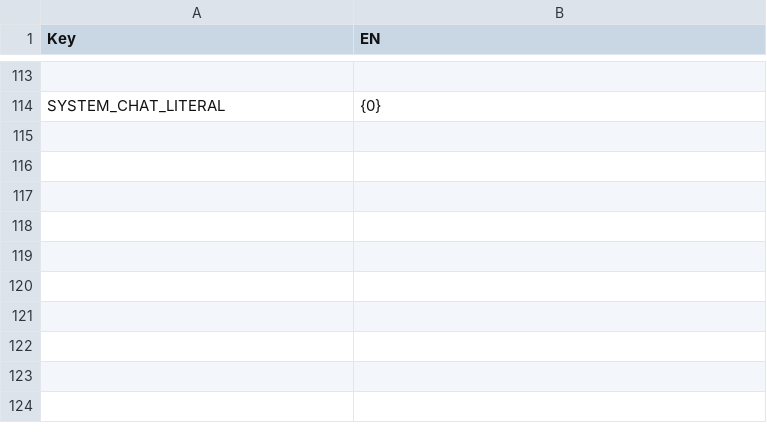
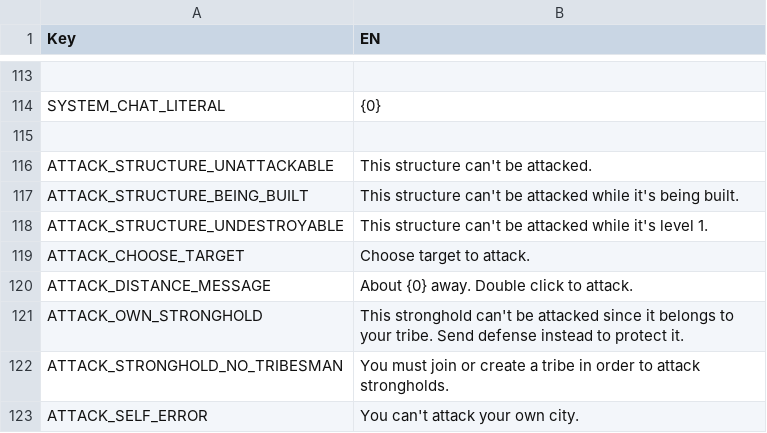
Before and after one commit to giulianob/tribalhero, a CSV file: conf/csv/lang.misc.csv, drawn as a sheet; only a part is shown, gaps mark what is left out; the diff names each change by its address in the sheet, - before the commit and + after, or states it on an @@ line.

Commit message:
Got stronghold battle going for the gate. Still working on it but it compiles and runs.

```diff
--- a/conf/csv/lang.misc.csv
+++ b/conf/csv/lang.misc.csv
+row 115: (empty)
+row 116: ATTACK_STRUCTURE_UNATTACKABLE | This structure can't be attacked.
+row 117: ATTACK_STRUCTURE_BEING_BUILT | This structure can't be attacked while it's being built.
+row 118: ATTACK_STRUCTURE_UNDESTROYABLE | This structure can't be attacked while it's level 1.
+row 119: ATTACK_CHOOSE_TARGET | Choose target to attack.
+row 120: ATTACK_DISTANCE_MESSAGE | About {0} away. Double click to attack.
+row 121: ATTACK_OWN_STRONGHOLD | This stronghold can't be attacked since it belongs to your tribe. Send defense instead to protect it.
+row 122: ATTACK_STRONGHOLD_NO_TRIBESMAN | You must join or create a tribe in order to attack strongholds.
+row 123: ATTACK_SELF_ERROR | You can't attack your own city.
```
Also changed, not shown: conf/csv/object_type.csv, conf/csv/unit.csv, 12 other files.
